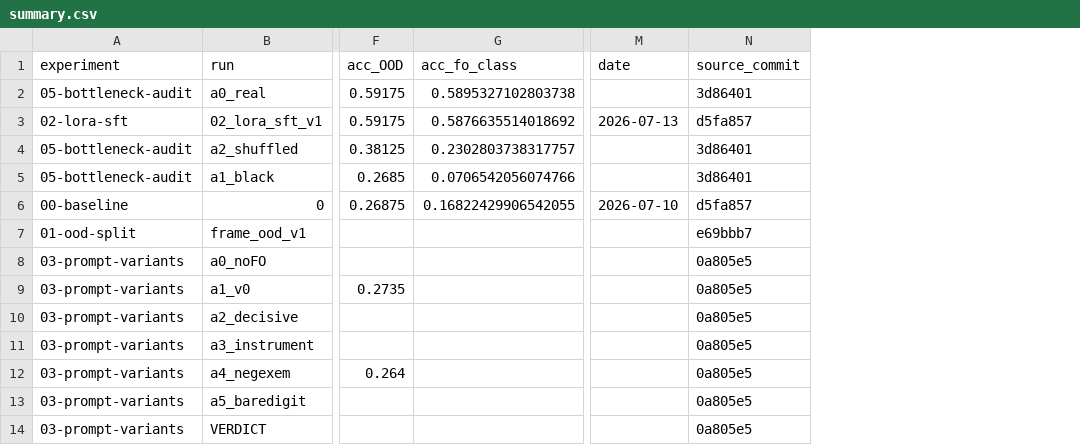
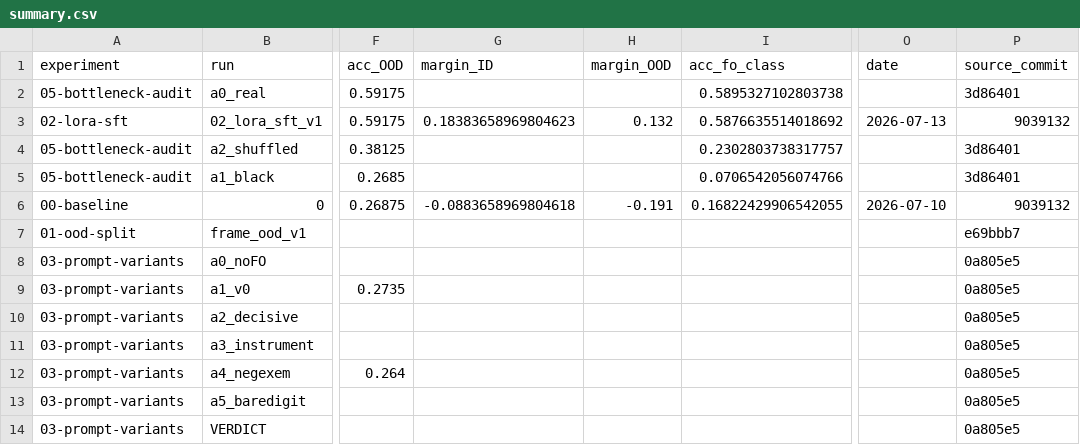
Before and after one commit to RodMed0709/ORENA-Challenge-MEXICO, a CSV file: results/summary.csv, drawn as a sheet; only a part is shown, gaps mark what is left out; addresses are those after the commit; the diff names each change by its address in the sheet, - before the commit and + after, or states it on an @@ line.

```diff
--- a/results/summary.csv
+++ b/results/summary.csv
+column G (margin_ID), rows 3-6: 0.18383658969804623 |  |  | -0.0883658969804618
+column H (margin_OOD), rows 3-6: 0.132 |  |  | -0.191
-P3 (source_commit): d5fa857
+P3 (source_commit): 9039132
-P6 (source_commit): d5fa857
+P6 (source_commit): 9039132
```
Also changed, not shown: results/by_run/00-baseline__0.csv, results/by_run/02-lora-sft__02_lora_sft_v1.csv, 2 other files.
